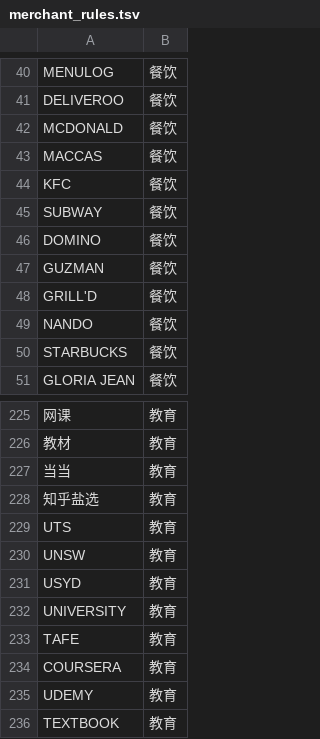
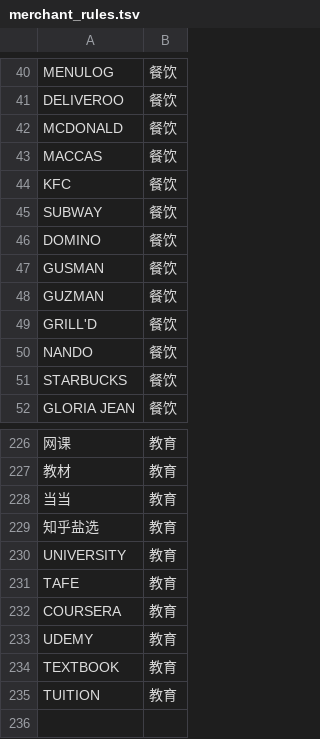
Before and after one commit to EricLin09/Android-Expense-Tracker, a TSV file: app/src/main/assets/merchant_rules.tsv, drawn as a sheet; only a part is shown, gaps mark what is left out; the shorter side is filled out with more unchanged rows; removed rows and columns are numbered as before the commit, all else as after; the diff covers the shown part only; the diff names each change by its address in the sheet, - before the commit and + after, or states it on an @@ line.

```diff
--- a/app/src/main/assets/merchant_rules.tsv
+++ b/app/src/main/assets/merchant_rules.tsv
@@ row 288 moved to row 47: GUSMAN @@
-row 229: UTS | 教育
-row 230: UNSW | 教育
-row 231: USYD | 教育
```
Also changed, not shown: 1 added row, 17 removed rows and 2 edited cells elsewhere in this file, 3 other files.
